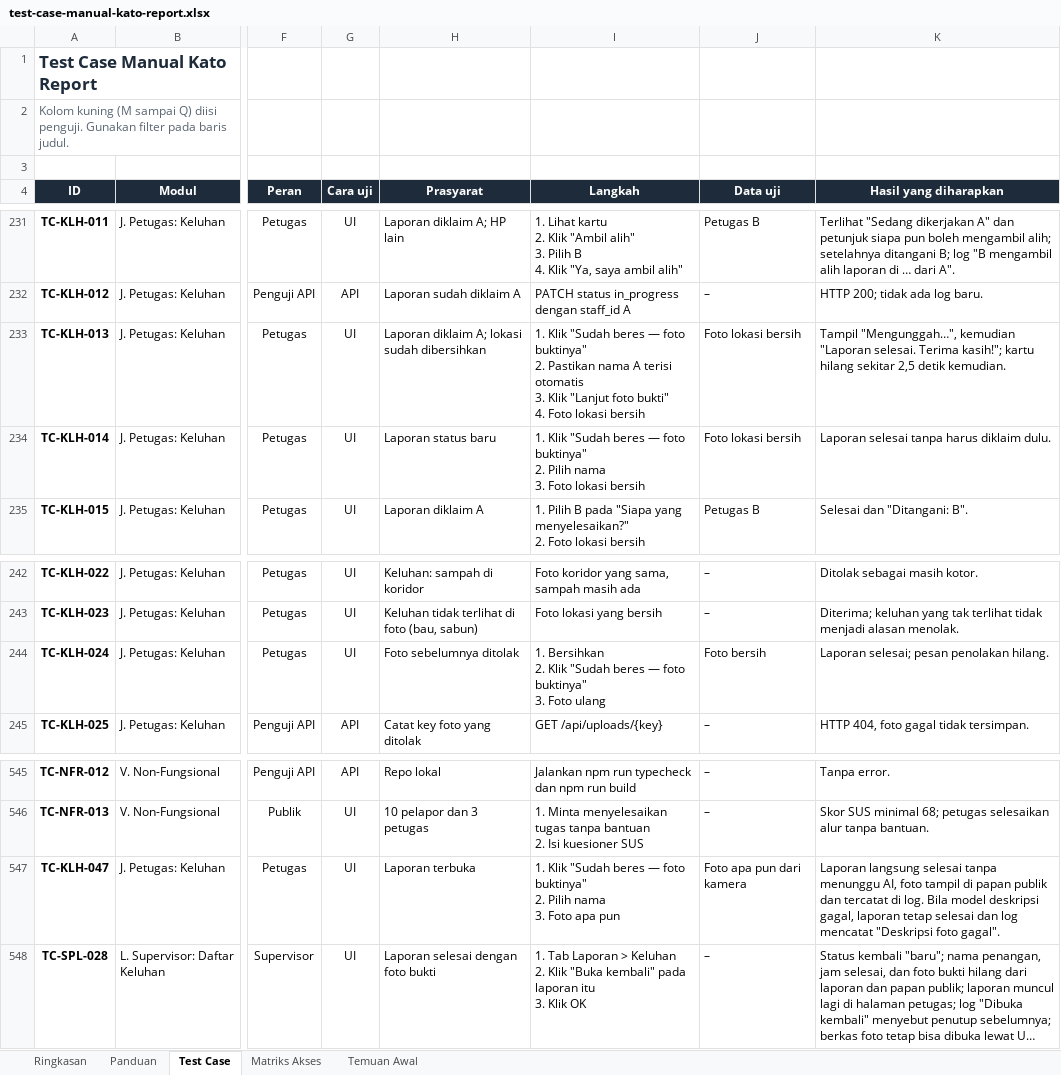
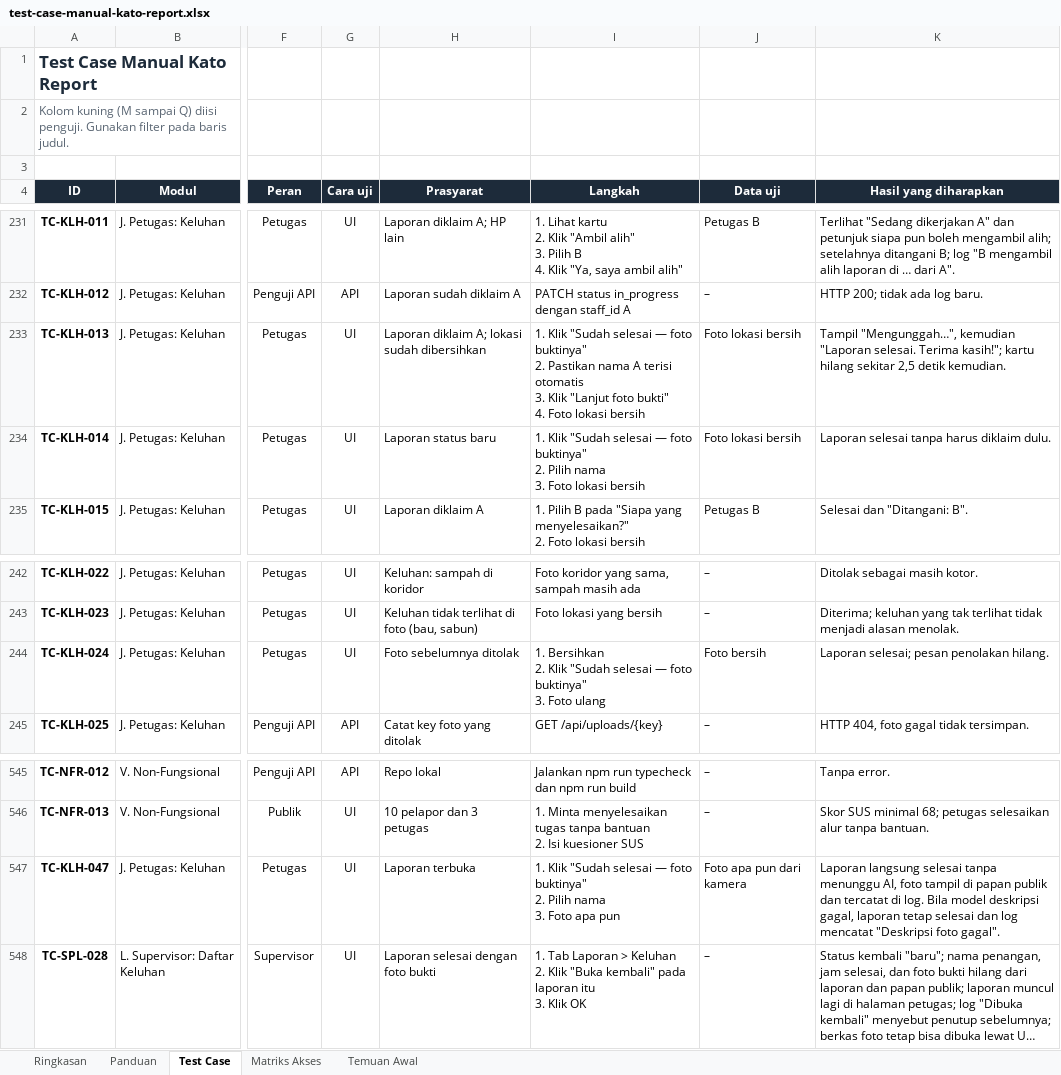
Before and after one commit to rdnsa/AI-complaint, an Excel workbook: docs/qa/test-case-manual-kato-report.xlsx, sheet Test Case, drawn as a sheet; only a part is shown, gaps mark what is left out; long unchanged cells end in …; values as stored, in another font and other column widths than the file's, no borders; conditional formats not drawn; the diff names each change by its address in the sheet, - before the commit and + after, or states it on an @@ line.

Commit message:
refactor: update documentation, diagrams, test specs, and complaint resolution workflow

```diff
--- a/docs/qa/test-case-manual-kato-report.xlsx (sheet Test Case)
+++ b/docs/qa/test-case-manual-kato-report.xlsx (sheet Test Case)
-I233 (Langkah): …Klik "Sudah beres — foto…
+I233 (Langkah): …Klik "Sudah selesai — foto…
-I234 (Langkah): …Klik "Sudah beres — foto…
+I234 (Langkah): …Klik "Sudah selesai — foto…
-I244 (Langkah): …Klik "Sudah beres — foto…
+I244 (Langkah): …Klik "Sudah selesai — foto…
-I547 (Langkah): …Klik "Sudah beres — foto…
+I547 (Langkah): …Klik "Sudah selesai — foto…
```
Also changed, not shown: sheet Ringkasan, 31 other files.
